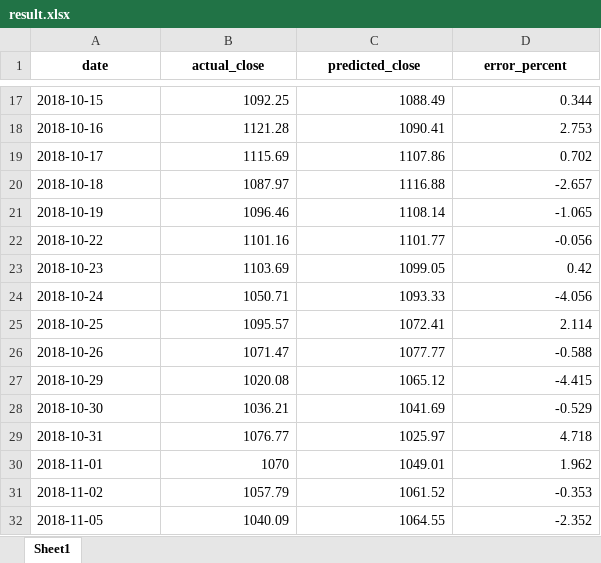
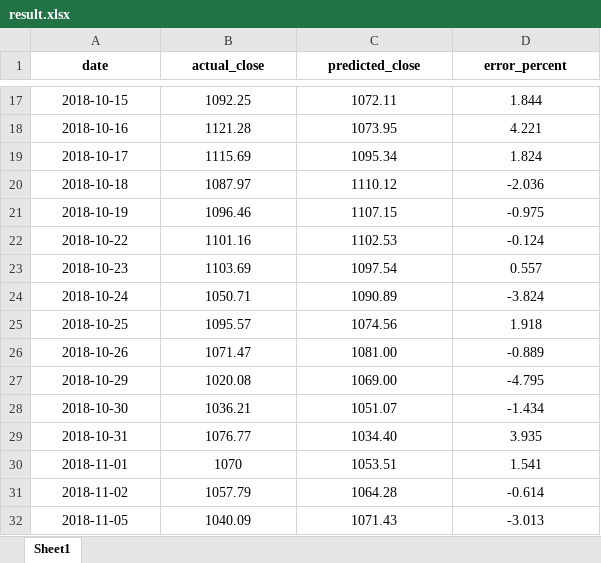
Before and after one commit to stock-price-project/stock_price_prediction, an Excel workbook: model/final_model_pred_close/result.xlsx, sheet Sheet1, drawn as a sheet; only a part is shown, gaps mark what is left out; values as stored, in another font and other column widths than the file's, no borders; the diff covers the shown part only; the diff names each change by its address in the sheet, - before the commit and + after, or states it on an @@ line.

```diff
--- a/model/final_model_pred_close/result.xlsx (sheet Sheet1)
+++ b/model/final_model_pred_close/result.xlsx (sheet Sheet1)
-A17:A32 alignment: left
+A17:A32 alignment: center
-B17:D32 alignment: right
+B17:D32 alignment: center
-C17 (predicted_close): 1088.49
+C17 (predicted_close): 1072.11
-D17 (error_percent): 0.344
+D17 (error_percent): 1.844
-C18 (predicted_close): 1090.41
+C18 (predicted_close): 1073.95
-D18 (error_percent): 2.753
+D18 (error_percent): 4.221
-C19 (predicted_close): 1107.86
+C19 (predicted_close): 1095.34
-D19 (error_percent): 0.702
+D19 (error_percent): 1.824
-C20 (predicted_close): 1116.88
+C20 (predicted_close): 1110.12
-D20 (error_percent): -2.657
+D20 (error_percent): -2.036
-C21 (predicted_close): 1108.14
+C21 (predicted_close): 1107.15
-D21 (error_percent): -1.065
+D21 (error_percent): -0.975
-C22 (predicted_close): 1101.77
+C22 (predicted_close): 1102.53
-D22 (error_percent): -0.056
+D22 (error_percent): -0.124
-C23 (predicted_close): 1099.05
+C23 (predicted_close): 1097.54
-D23 (error_percent): 0.42
+D23 (error_percent): 0.557
-C24 (predicted_close): 1093.33
+C24 (predicted_close): 1090.89
-D24 (error_percent): -4.056
+D24 (error_percent): -3.824
-C25 (predicted_close): 1072.41
+C25 (predicted_close): 1074.56
-D25 (error_percent): 2.114
+D25 (error_percent): 1.918
-C26 (predicted_close): 1077.77
+C26 (predicted_close): 1081.00
-D26 (error_percent): -0.588
+D26 (error_percent): -0.889
-C27 (predicted_close): 1065.12
+C27 (predicted_close): 1069.00
-D27 (error_percent): -4.415
+D27 (error_percent): -4.795
-C28 (predicted_close): 1041.69
+C28 (predicted_close): 1051.07
-D28 (error_percent): -0.529
+D28 (error_percent): -1.434
-C29 (predicted_close): 1025.97
+C29 (predicted_close): 1034.40
-D29 (error_percent): 4.718
+D29 (error_percent): 3.935
-C30 (predicted_close): 1049.01
+C30 (predicted_close): 1053.51
-D30 (error_percent): 1.962
+D30 (error_percent): 1.541
-C31 (predicted_close): 1061.52
+C31 (predicted_close): 1064.28
-D31 (error_percent): -0.353
+D31 (error_percent): -0.614
-C32 (predicted_close): 1064.55
+C32 (predicted_close): 1071.43
-D32 (error_percent): -2.352
+D32 (error_percent): -3.013
```
Also changed, not shown: 66 added rows, 172 edited cells and cell formats elsewhere in this sheet, model/final_model_pred_open/result.xlsx, model/hyperParaModels/hyperparameter_optim.xlsx, 29 other files.
